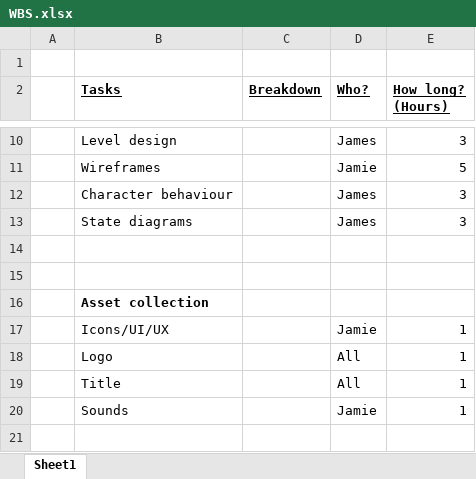
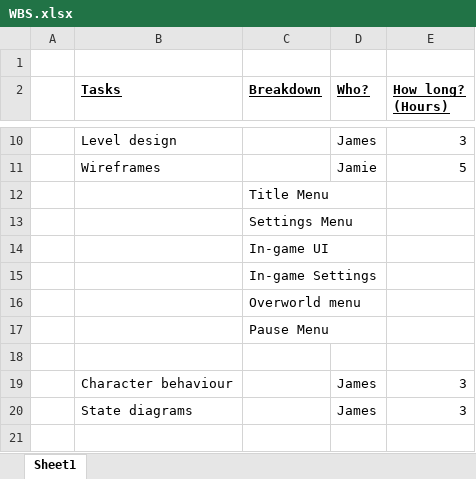
Before and after one commit to KhannaGaming/Mobile-Applications, an Excel workbook: WBS.xlsx, sheet Sheet1, drawn as a sheet; only a part is shown, gaps mark what is left out; the shorter side is filled out with more unchanged rows; values as stored, in another font and other column widths than the file's, no borders; charts and pictures not drawn; the diff names each change by its address in the sheet, - before the commit and + after, or states it on an @@ line.

Commit message:
Modified WBS  and updated Asset list
To include specific Wireframes

```diff
--- a/WBS.xlsx (sheet Sheet1)
+++ b/WBS.xlsx (sheet Sheet1)
+row 12:  |  | Title Menu
+row 13:  |  | Settings Menu
+row 14:  |  | In-game UI
+row 15:  |  | In-game Settings
+row 16:  |  | Overworld menu
+row 17:  |  | Pause Menu
+row 18: (empty)
```
Also changed, not shown: charts or pictures, 2 other files.
